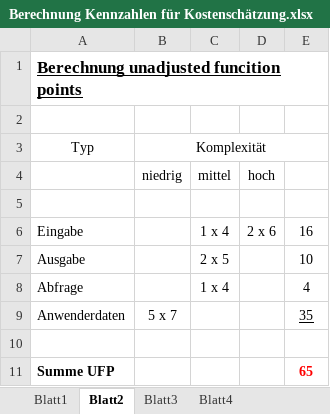
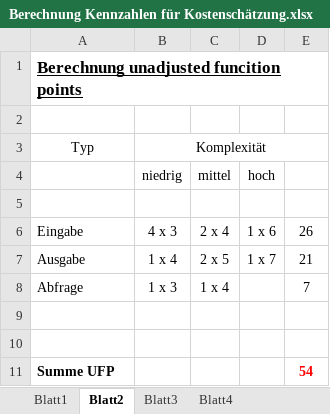
Before and after one commit to ARessmann/SE2, an Excel workbook: doc/projectFiles/Berechnung Kennzahlen für Kostenschätzung.xlsx, sheet Blatt2, drawn as a sheet; values as stored, in another font and other column widths than the file's, no borders; table styles not drawn; removed rows and columns are numbered as before the commit, all else as after; the diff names each change by its address in the sheet, - before the commit and + after, or states it on an @@ line.

```diff
--- a/doc/projectFiles/Berechnung Kennzahlen für Kostenschätzung.xlsx (sheet Blatt2)
+++ b/doc/projectFiles/Berechnung Kennzahlen für Kostenschätzung.xlsx (sheet Blatt2)
-B6 (niedrig): (empty)
+B6 (niedrig): 4 x 3
-C6 (mittel): 1 x 4
+C6 (mittel): 2 x 4
-D6 (hoch): 2 x 6
+D6 (hoch): 1 x 6
-E6: 16
+E6: 26
-B7 (niedrig): (empty)
+B7 (niedrig): 1 x 4
-D7 (hoch): (empty)
+D7 (hoch): 1 x 7
-E7: 10
+E7: 21
-B8 (niedrig): (empty)
+B8 (niedrig): 1 x 3
-E8: 4
+E8: 7
-row 9: Anwenderdaten | 5 x 7 |  |  | 35
+row 10: (empty)
-E11: 65
+E11: 54
```
Also changed, not shown: sheet Blatt1, sheet Blatt4, sheet Blatt3, formulas that keep their value, doc/projectFiles/ProductBacklog.xlsx, 1 other file.
